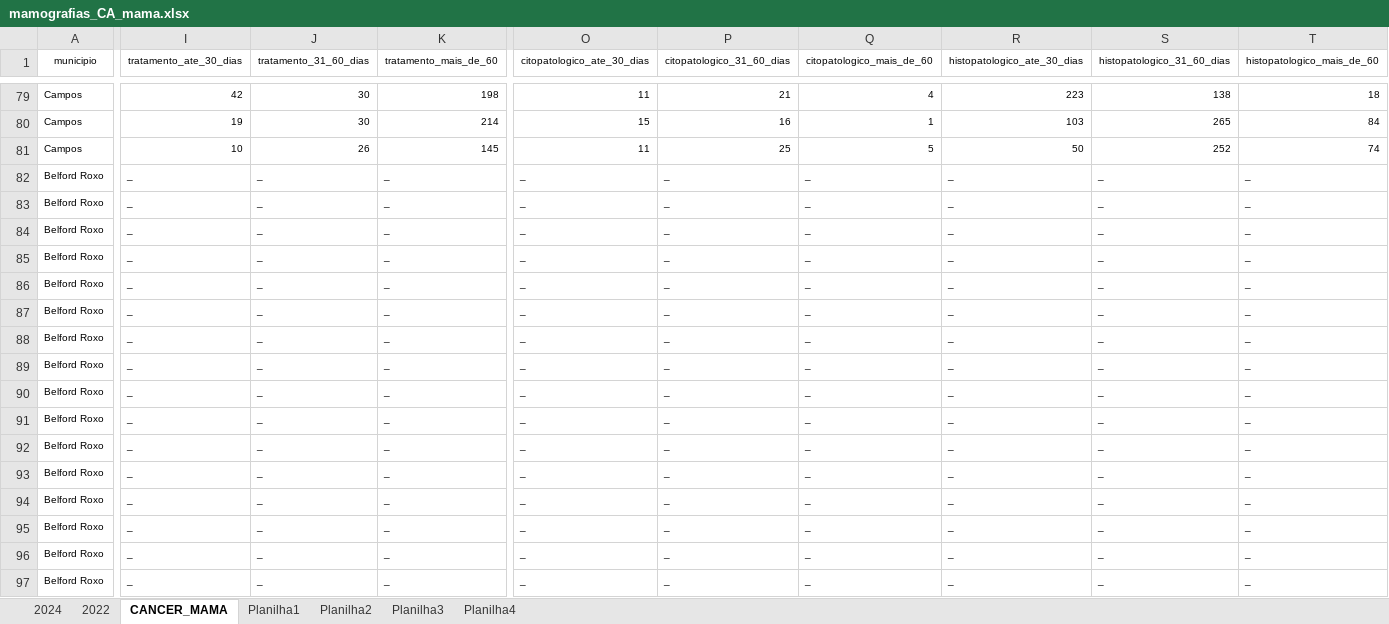
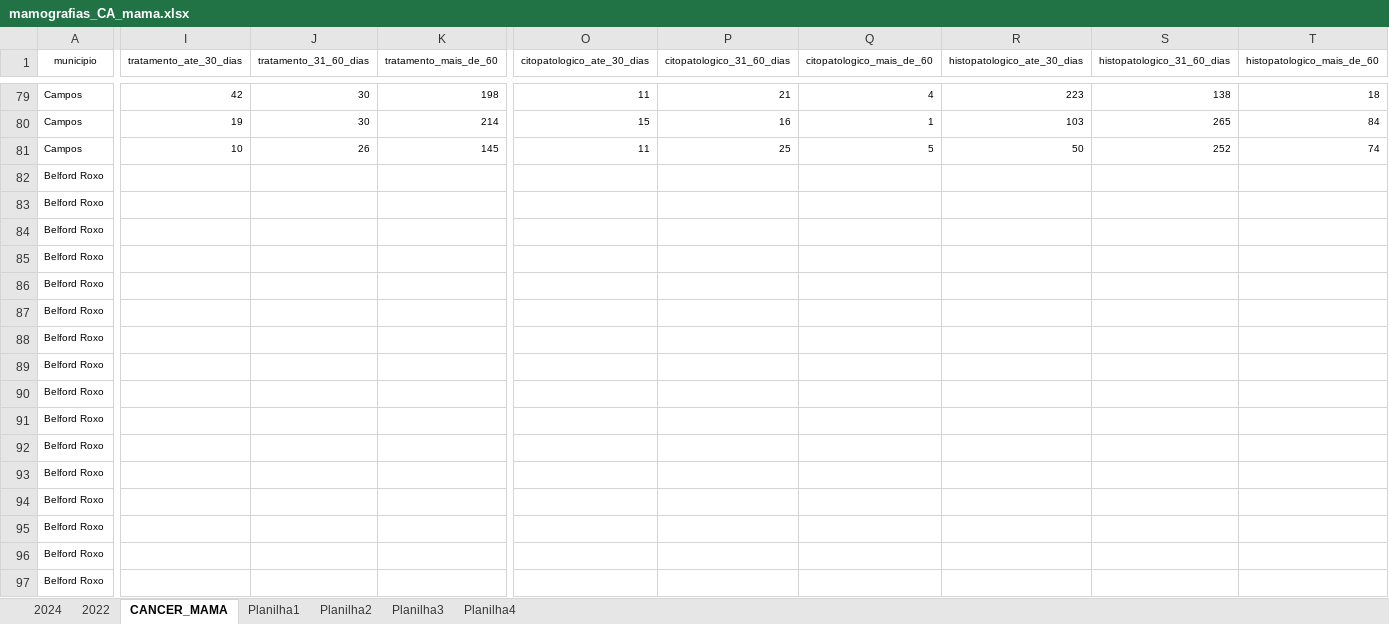
Before and after one commit to ajatoba/fiocruz, an Excel workbook: mamografias_CA_mama.xlsx, sheet CANCER_MAMA, drawn as a sheet; only a part is shown, gaps mark what is left out; values as stored, in another font and other column widths than the file's, no borders; removed rows and columns are numbered as before the commit, all else as after; rows hold the shown columns only; the diff covers the shown part only; the diff names each change by its address in the sheet, - before the commit and + after, or states it on an @@ line.

```diff
--- a/mamografias_CA_mama.xlsx (sheet CANCER_MAMA)
+++ b/mamografias_CA_mama.xlsx (sheet CANCER_MAMA)
-I82 (tratamento_ate_30_dias): _
+I82 (tratamento_ate_30_dias): (empty)
-J82 (tratamento_31_60_dias): _
+J82 (tratamento_31_60_dias): (empty)
-K82 (tratamento_mais_de_60): _
+K82 (tratamento_mais_de_60): (empty)
-O82 (citopatologico_ate_30_dias): _
+O82 (citopatologico_ate_30_dias): (empty)
-P82 (citopatologico_31_60_dias): _
+P82 (citopatologico_31_60_dias): (empty)
-Q82 (citopatologico_mais_de_60): _
+Q82 (citopatologico_mais_de_60): (empty)
-R82 (histopatologico_ate_30_dias): _
+R82 (histopatologico_ate_30_dias): (empty)
-S82 (histopatologico_31_60_dias): _
+S82 (histopatologico_31_60_dias): (empty)
-T82 (histopatologico_mais_de_60): _
+T82 (histopatologico_mais_de_60): (empty)
-row 83: Belford Roxo | _ | _ | _ | _ | _ | _ | _ | _ | _
+row 83: Belford Roxo
-I84:I97 (tratamento_ate_30_dias): _
+I84:I97 (tratamento_ate_30_dias): (empty)
-J84:J97 (tratamento_31_60_dias): _
+J84:J97 (tratamento_31_60_dias): (empty)
-K84:K97 (tratamento_mais_de_60): _
+K84:K97 (tratamento_mais_de_60): (empty)
-O84:O97 (citopatologico_ate_30_dias): _
+O84:O97 (citopatologico_ate_30_dias): (empty)
-P84:P97 (citopatologico_31_60_dias): _
+P84:P97 (citopatologico_31_60_dias): (empty)
-Q84:Q97 (citopatologico_mais_de_60): _
+Q84:Q97 (citopatologico_mais_de_60): (empty)
-R84:R97 (histopatologico_ate_30_dias): _
+R84:R97 (histopatologico_ate_30_dias): (empty)
-S84:S97 (histopatologico_31_60_dias): _
+S84:S97 (histopatologico_31_60_dias): (empty)
-T84:T97 (histopatologico_mais_de_60): _
+T84:T97 (histopatologico_mais_de_60): (empty)
```
Also changed, not shown: 5 added rows, 5 removed rows and 684 edited cells elsewhere in this sheet.
